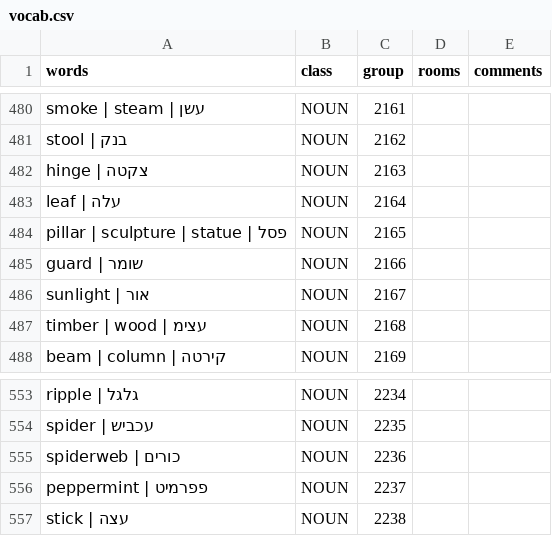
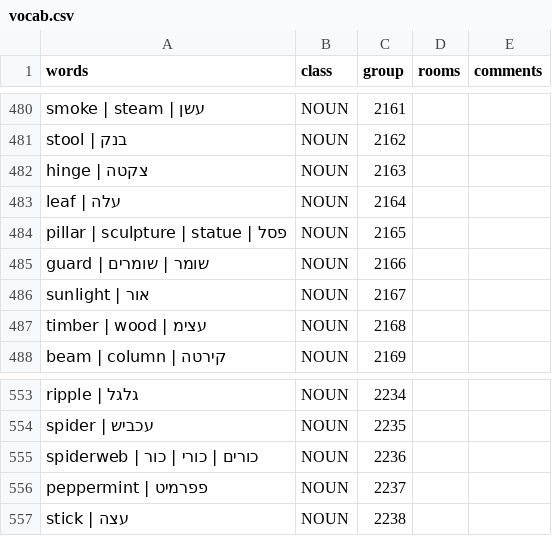
Before and after one commit to SegMash/SCIHebrew, a CSV file: output_kq1/vocab.csv, drawn as a sheet; only a part is shown, gaps mark what is left out; the diff covers the shown part only.

```diff
--- a/output_kq1/vocab.csv
+++ b/output_kq1/vocab.csv
@@ -484,3 +484,3 @@
 "pillar | sculpture | statue | פסל","NOUN","2165","",""
-"guard | שומר","NOUN","2166","",""
+"guard | שומר | שומרים","NOUN","2166","",""
 "sunlight | אור","NOUN","2167","",""
@@ -554,3 +554,3 @@
 "spider | עכביש","NOUN","2235","",""
-"spiderweb | כורים","NOUN","2236","",""
+"spiderweb | כורים | כורי | כור","NOUN","2236","",""
 "peppermint | פפרמיט","NOUN","2237","",""
```
Also changed, not shown: 5 edited cells elsewhere in this file, 5 other files.
